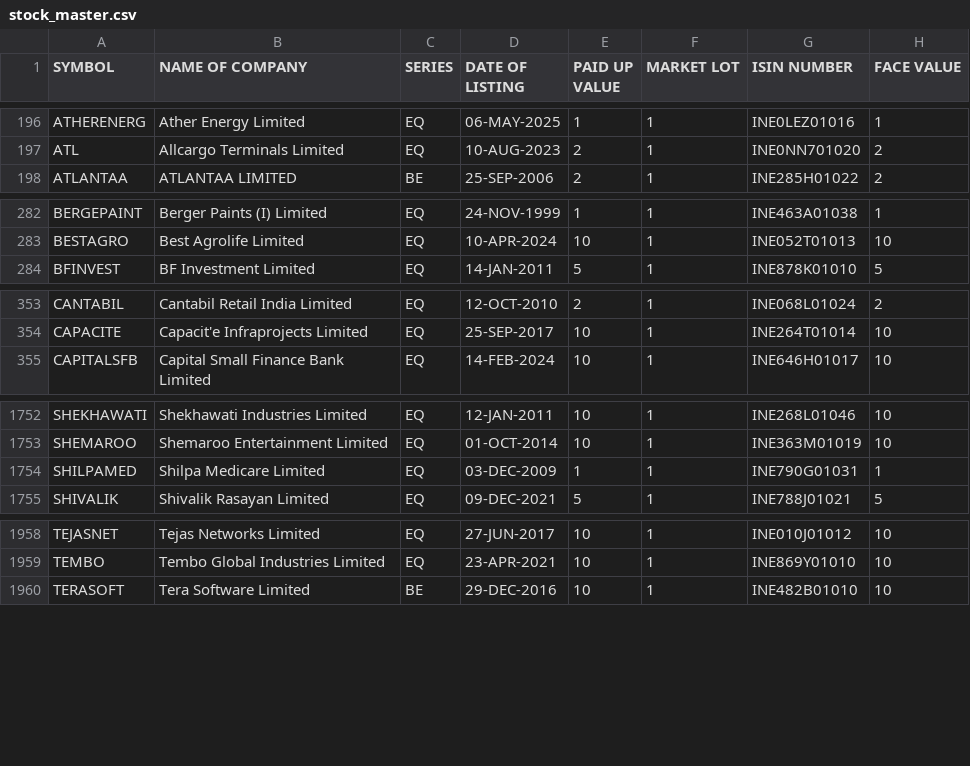
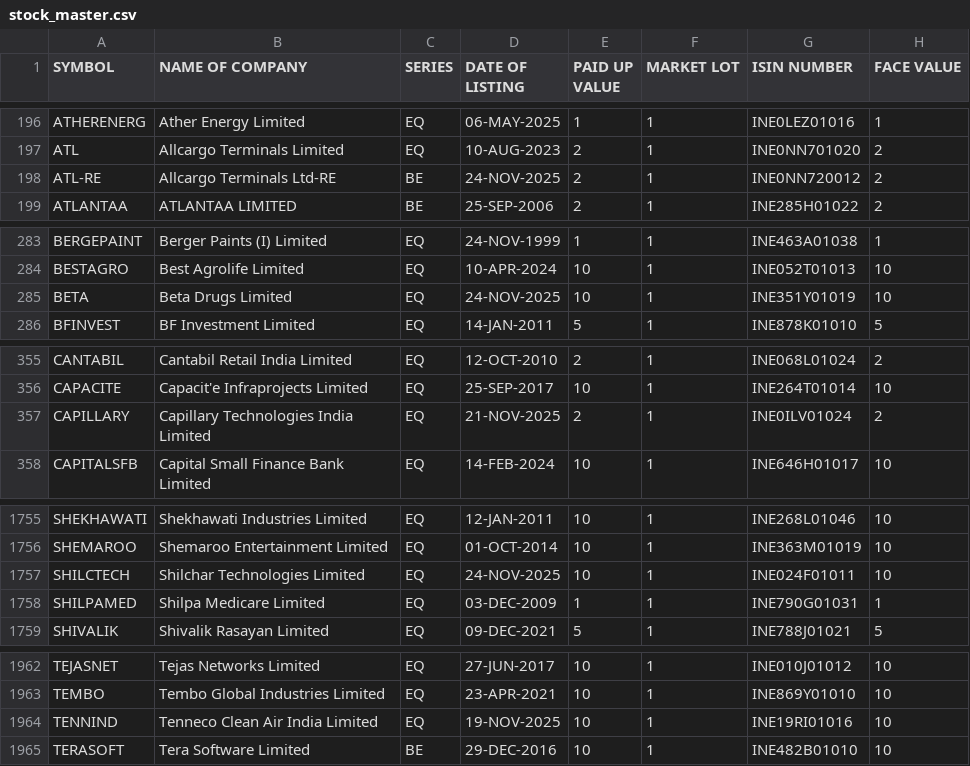
Before and after one commit to Sudhanshu614/dalal-street-ai-, a CSV file: App/database/stock_master.csv, drawn as a sheet; only a part is shown, gaps mark what is left out; the diff covers the shown part only.

```diff
--- a/App/database/stock_master.csv
+++ b/App/database/stock_master.csv
@@ -197,2 +197,3 @@ ATHERENERG,Ather Energy Limited,EQ,06-MAY-2025,1,1,INE0LEZ01016,1
 ATL,Allcargo Terminals Limited,EQ,10-AUG-2023,2,1,INE0NN701020,2
+ATL-RE,Allcargo Terminals Ltd-RE,BE,24-NOV-2025,2,1,INE0NN720012,2
 ATLANTAA,ATLANTAA LIMITED,BE,25-SEP-2006,2,1,INE285H01022,2
@@ -283,2 +284,3 @@ BERGEPAINT,Berger Paints (I) Limited,EQ,24-NOV-1999,1,1,INE463A01038,1
 BESTAGRO,Best Agrolife Limited,EQ,10-APR-2024,10,1,INE052T01013,10
+BETA,Beta Drugs Limited,EQ,24-NOV-2025,10,1,INE351Y01019,10
 BFINVEST,BF Investment Limited,EQ,14-JAN-2011,5,1,INE878K01010,5
@@ -354,2 +356,3 @@ CANTABIL,Cantabil Retail India Limited,EQ,12-OCT-2010,2,1,INE068L01024,2
 CAPACITE,Capacit'e Infraprojects Limited,EQ,25-SEP-2017,10,1,INE264T01014,10
+CAPILLARY,Capillary Technologies India Limited,EQ,21-NOV-2025,2,1,INE0ILV01024,2
 CAPITALSFB,Capital Small Finance Bank Limited,EQ,14-FEB-2024,10,1,INE646H01017,10
@@ -1753,2 +1756,3 @@ SHEKHAWATI,Shekhawati Industries Limited,EQ,12-JAN-2011,10,1,INE268L01046,10
 SHEMAROO,Shemaroo Entertainment Limited,EQ,01-OCT-2014,10,1,INE363M01019,10
+SHILCTECH,Shilchar Technologies Limited,EQ,24-NOV-2025,10,1,INE024F01011,10
 SHILPAMED,Shilpa Medicare Limited,EQ,03-DEC-2009,1,1,INE790G01031,1
@@ -1959,2 +1963,3 @@ TEJASNET,Tejas Networks Limited,EQ,27-JUN-2017,10,1,INE010J01012,10
 TEMBO,Tembo Global Industries Limited,EQ,23-APR-2021,10,1,INE869Y01010,10
+TENNIND,Tenneco Clean Air India Limited,EQ,19-NOV-2025,10,1,INE19RI01016,10
 TERASOFT,Tera Software Limited,BE,29-DEC-2016,10,1,INE482B01010,10
```
Also changed, not shown: 1 added row and 3 edited cells elsewhere in this file, 3 other files.
